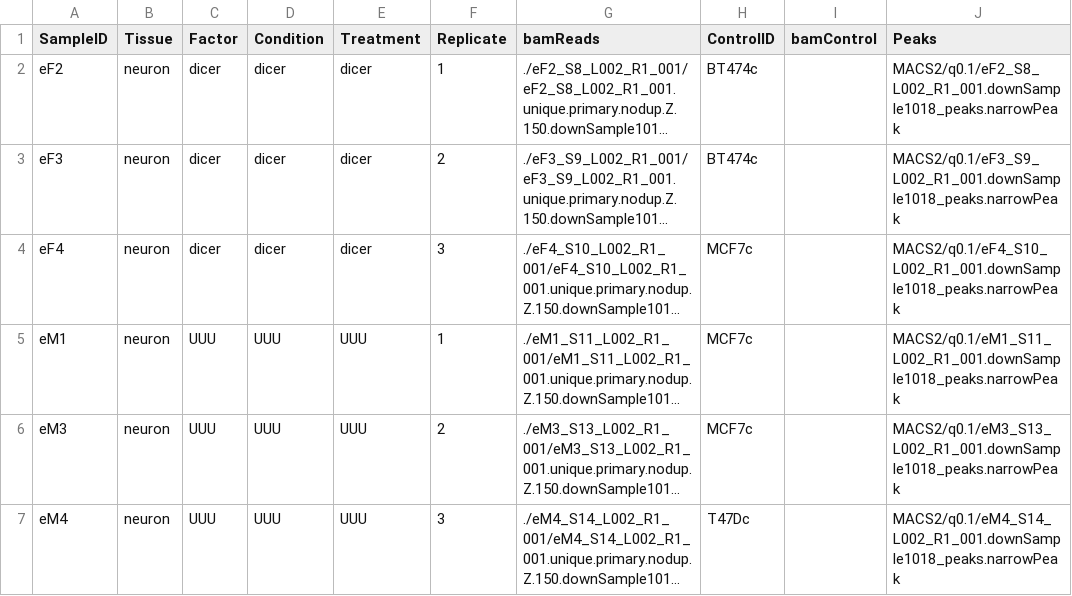
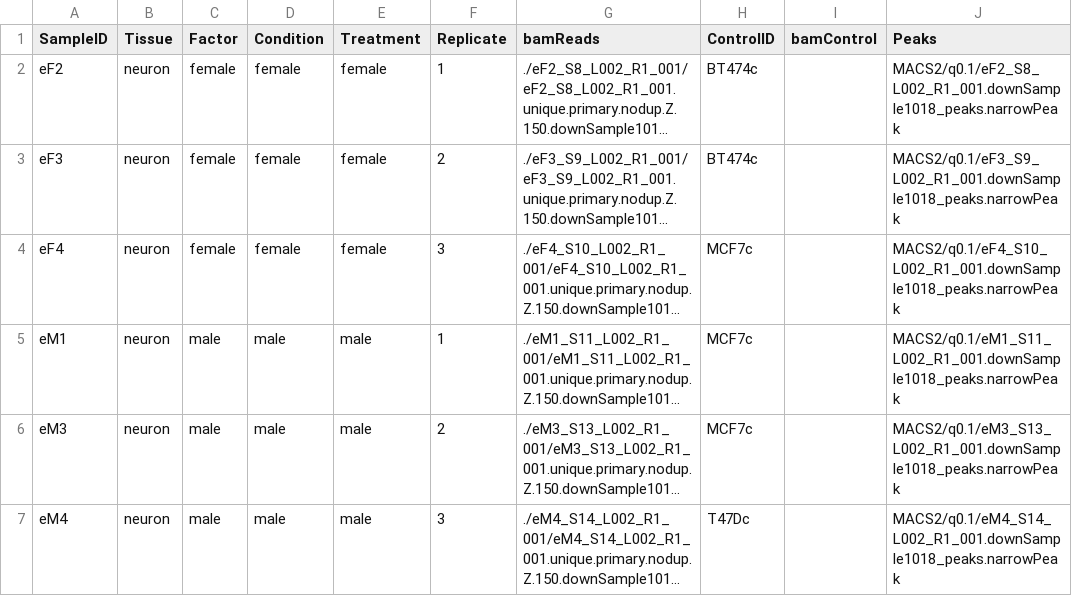
Before and after one commit to chen5027/CTCF_ChIPseq_modencode, a CSV file: embryo.csv, drawn as a sheet; only a part is shown; long unchanged cells end in …; the diff names each change by its address in the sheet, - before the commit and + after, or states it on an @@ line.

Commit message:
Add files via upload

```diff
--- a/embryo.csv
+++ b/embryo.csv
-C2:C4 (Factor): dicer
+C2:C4 (Factor): female
-D2:D4 (Condition): dicer
+D2:D4 (Condition): female
-E2:E4 (Treatment): dicer
+E2:E4 (Treatment): female
-C5:C7 (Factor): UUU
+C5:C7 (Factor): male
-D5:D7 (Condition): UUU
+D5:D7 (Condition): male
-E5:E7 (Treatment): UUU
+E5:E7 (Treatment): male
```
